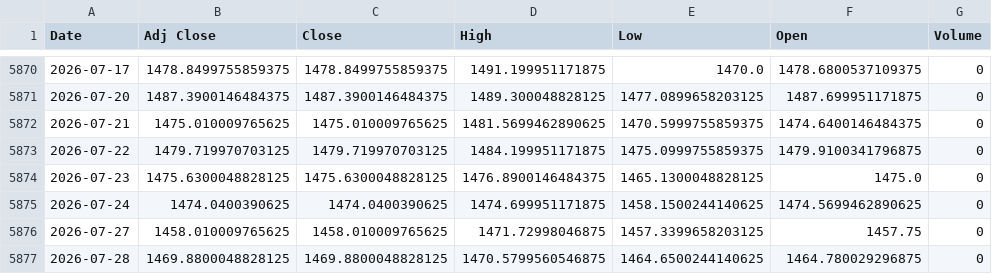
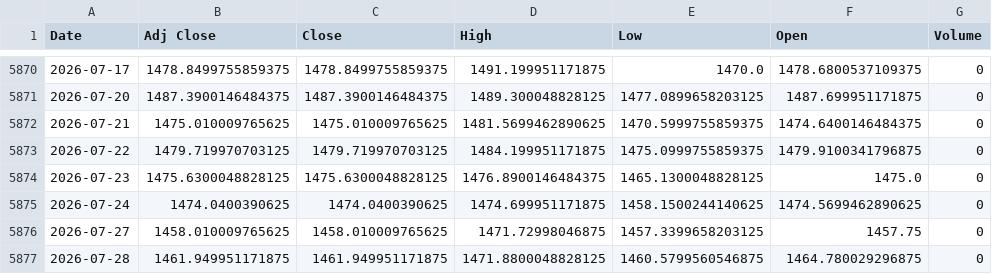
Before and after one commit to khemosu99-bit/overnight-kr, a CSV file: data/raw/USDKRW.csv, drawn as a sheet; only a part is shown, gaps mark what is left out.

```diff
--- a/data/raw/USDKRW.csv
+++ b/data/raw/USDKRW.csv
@@ -5876,2 +5876,2 @@ Date,Adj Close,Close,High,Low,Open,Volume
 2026-07-27,1458.010009765625,1458.010009765625,1471.72998046875,1457.3399658203125,1457.75,0
-2026-07-28,1469.8800048828125,1469.8800048828125,1470.5799560546875,1464.6500244140625,1464.780029296875,0
+2026-07-28,1461.949951171875,1461.949951171875,1471.8800048828125,1460.5799560546875,1464.780029296875,0
```
Also changed, not shown: data/raw/DOW.csv, data/raw/EWY.csv, 32 other files.
